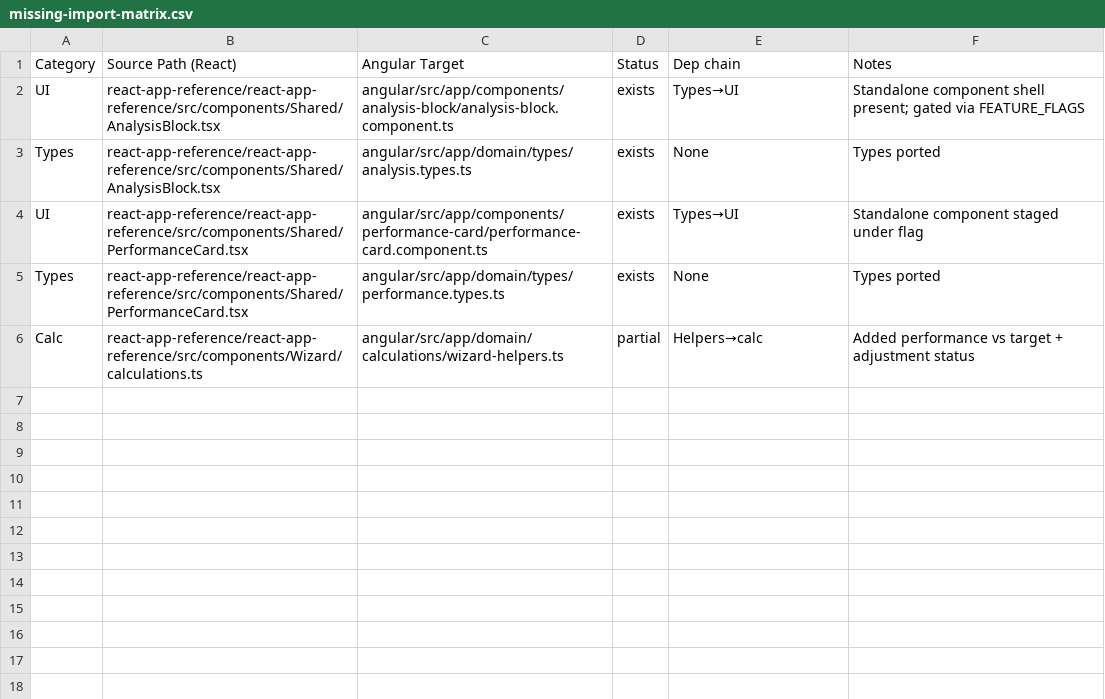
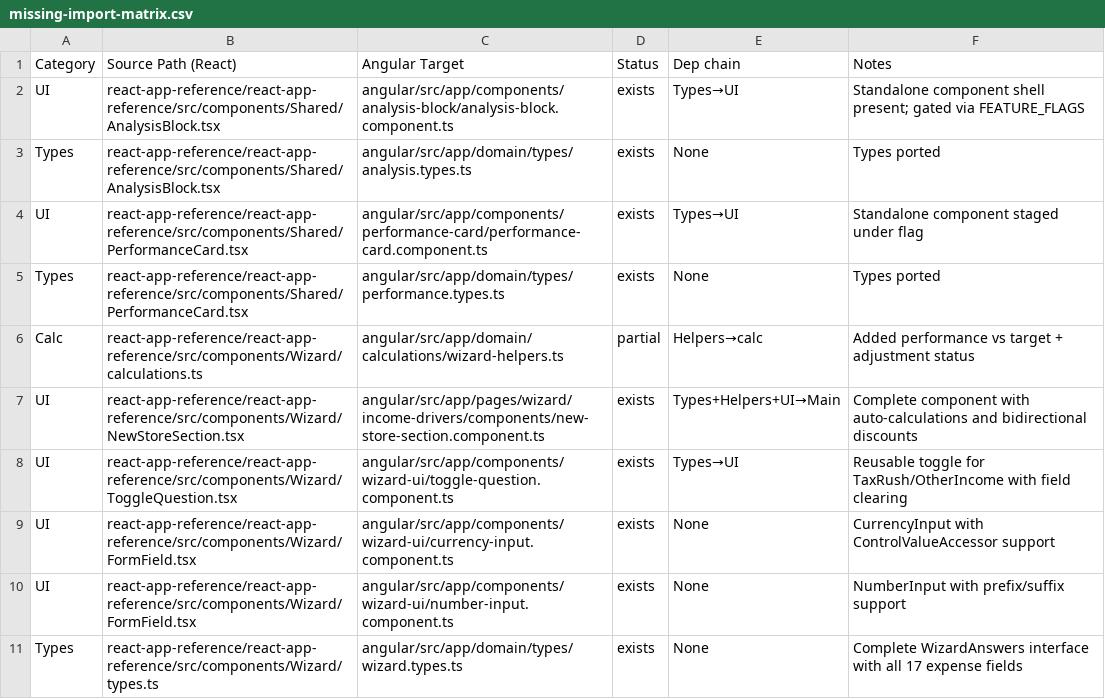
Before and after one commit to ScubaCod2020/libertytax-pnl-webapp, a CSV file: docs/missing-import-matrix.csv, drawn as a sheet; the diff names each change by its address in the sheet, - before the commit and + after, or states it on an @@ line.

Commit message:
manual-nav(NewStoreSection.tsx): analyzed, staged, traced; docs: teaching notes + blueprint delta; render: shells visible; wire: minimal (deps complete); refs: matrix/graph/status/trace-plan
- Analyzed NewStoreSection.tsx: target performance goals form with auto-calculations, bidirectional discount entry ($/%), TaxRush integration for Canada, real-time net income preview
- Staged complete Angular implementation:
  - NewStoreSectionComponent: pages/wizard/income-drivers/components/new-store-section.component.ts
  - ToggleQuestionComponent: components/wizard-ui/toggle-question.component.ts (TaxRush/OtherIncome toggles)
  - CurrencyInputComponent: components/wizard-ui/currency-input.component.ts (ControlValueAccessor support)
  - NumberInputComponent: components/wizard-ui/number-input.component.ts (prefix/suffix support)
  - Complete WizardAnswers interface: domain/types/wizard.types.ts (all 17 expense fields)
- Dependencies verified: all components staged or existing from previous sessions
- Documentation updated:
  - teaching-notes.md: Angular placement rationale and component breakdown
  - missing-import-matrix.csv: status tracking for all staged components
  - dependency-graph-NewStoreSection.md: complete dependency analysis (all present)
  - render-audit.md: component render status and integration requirements
  - calc-migration-status.md: updated with NewStoreSection staging status
- Ready for integration: all dependencies complete, no blocking issues

```diff
--- a/docs/missing-import-matrix.csv
+++ b/docs/missing-import-matrix.csv
+row 7: UI | react-app-reference/react-app-reference/src/components/Wizard/NewStoreSection.tsx | angular/src/app/pages/wizard/income-drivers/components/new-store-section.component.ts | exists | Types+Helpers+UI→Main | Complete component with auto-calculations and bidirectional discounts
+row 8: UI | react-app-reference/react-app-reference/src/components/Wizard/ToggleQuestion.tsx | angular/src/app/components/wizard-ui/toggle-question.component.ts | exists | Types→UI | Reusable toggle for TaxRush/OtherIncome with field clearing
+row 9: UI | react-app-reference/react-app-reference/src/components/Wizard/FormField.tsx | angular/src/app/components/wizard-ui/currency-input.component.ts | exists | None | CurrencyInput with ControlValueAccessor support
+row 10: UI | react-app-reference/react-app-reference/src/components/Wizard/FormField.tsx | angular/src/app/components/wizard-ui/number-input.component.ts | exists | None | NumberInput with prefix/suffix support
+row 11: Types | react-app-reference/react-app-reference/src/components/Wizard/types.ts | angular/src/app/domain/types/wizard.types.ts | exists | None | Complete WizardAnswers interface with all 17 expense fields
```
Also changed, not shown: 9 other files.
